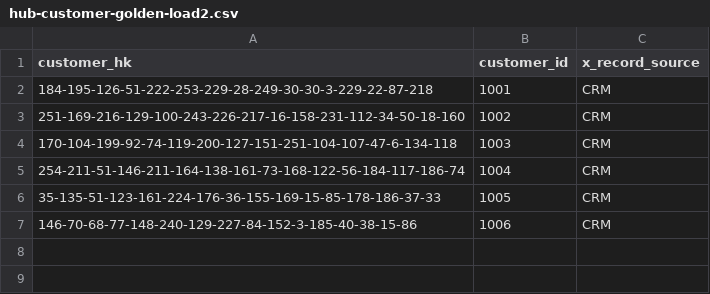
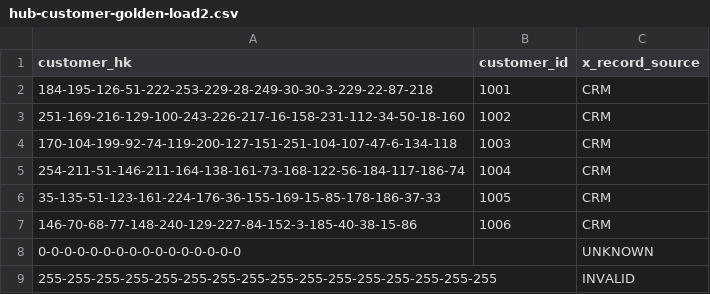
Before and after one commit to mattcasters/hop-data-vault, a CSV file: project/datasets/hub-customer-golden-load2.csv, drawn as a sheet; the diff names each change by its address in the sheet, - before the commit and + after, or states it on an @@ line.

```diff
--- a/project/datasets/hub-customer-golden-load2.csv
+++ b/project/datasets/hub-customer-golden-load2.csv
+row 8: 0-0-0-0-0-0-0-0-0-0-0-0-0-0-0-0 |  | UNKNOWN
+row 9: 255-255-255-255-255-255-255-255-255-255-255-255-255-255-255-255 |  | INVALID
```
Also changed, not shown: project/datasets/hub-customer-golden.csv, project/datasets/lnk-customer-order-golden-load2.csv, 26 other files.
